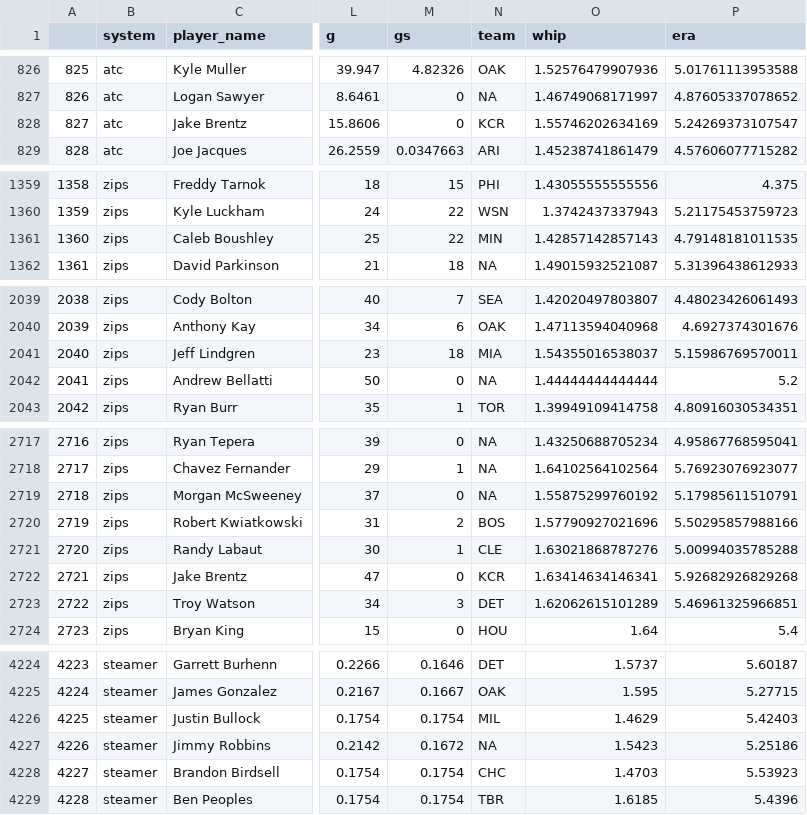
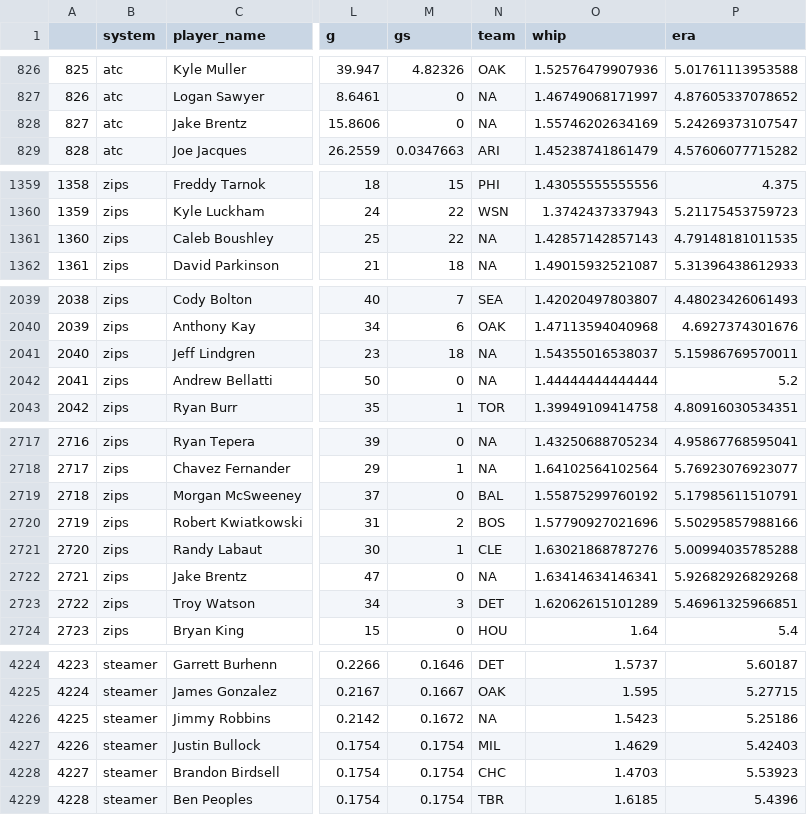
Before and after one commit to SamuelLachance/Betting, a CSV file: ottoneu/pitchers_df.csv, drawn as a sheet; only a part is shown, gaps mark what is left out; addresses are those after the commit; the diff covers the shown part only; the diff names each change by its address in the sheet, - before the commit and + after, or states it on an @@ line.

```diff
--- a/ottoneu/pitchers_df.csv
+++ b/ottoneu/pitchers_df.csv
-N828 (team): KCR
+N828 (team): NA
-N1361 (team): MIN
+N1361 (team): NA
-N2041 (team): MIA
+N2041 (team): NA
-N2719 (team): NA
+N2719 (team): BAL
-N2722 (team): KCR
+N2722 (team): NA
@@ column A renumbered between rows 4226 and 5872 @@
@@ row 4226 moved to row 4227: 4226 @@
```
Also changed, not shown: 2 moved rows and 7 edited cells elsewhere in this file.
